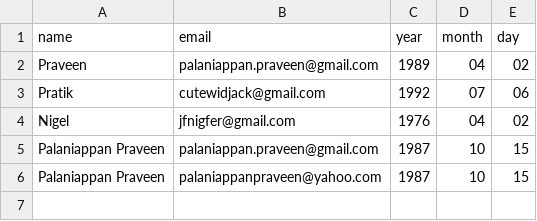
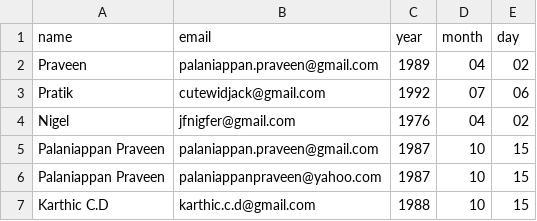
Before and after one commit to Palaniappan-Praveen/Birthday_greetings, a CSV file: birthdays.csv, drawn as a sheet; the diff names each change by its address in the sheet, - before the commit and + after, or states it on an @@ line.

Commit message:
Add Karthic C.D's birthday information

```diff
--- a/birthdays.csv
+++ b/birthdays.csv
+row 7: Karthic C.D | karthic.c.d@gmail.com | 1988 | 10 | 15
```
